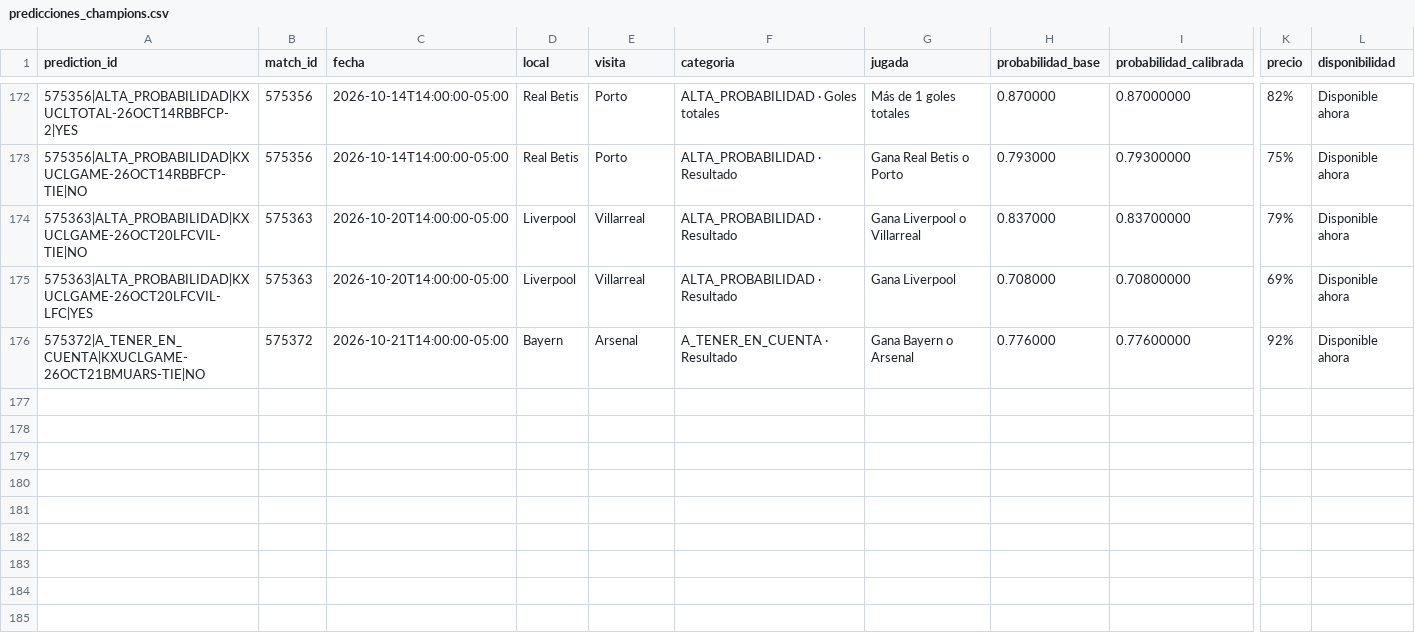
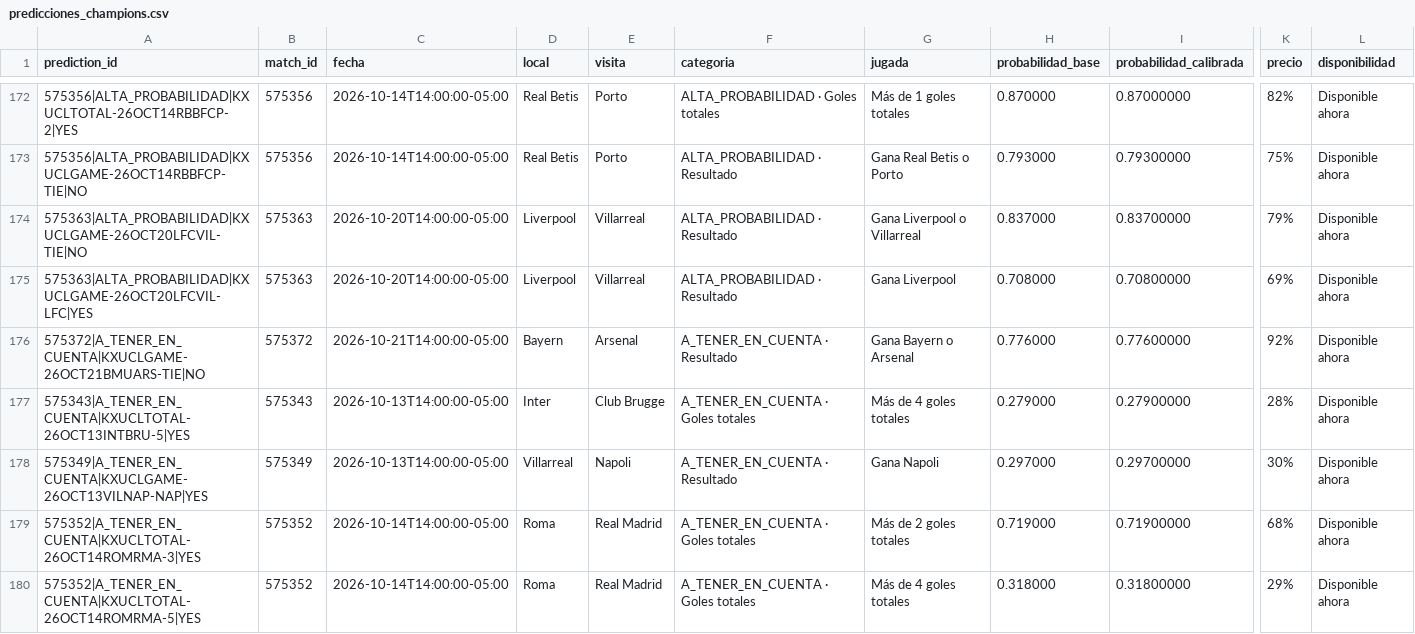
Before and after one commit to fall2606/predicciones, a CSV file: predicciones_champions.csv, drawn as a sheet; only a part is shown, gaps mark what is left out; rows hold the shown columns only; the diff names each change by its address in the sheet, - before the commit and + after, or states it on an @@ line.

Commit message:
Actualizar predicciones y liquidaciones oficiales

```diff
--- a/predicciones_champions.csv
+++ b/predicciones_champions.csv
+row 177: 575343|A_TENER_EN_CUENTA|KXUCLTOTAL-26OCT13INTBRU-5|YES | 575343 | 2026-10-13T14:00:00-05:00 | Inter | Club Brugge | A_TENER_EN_CUENTA · Goles totales | Más de 4 goles totales | 0.279000 | 0.27900000 | 28% | Disponible ahora
+row 178: 575349|A_TENER_EN_CUENTA|KXUCLGAME-26OCT13VILNAP-NAP|YES | 575349 | 2026-10-13T14:00:00-05:00 | Villarreal | Napoli | A_TENER_EN_CUENTA · Resultado | Gana Napoli | 0.297000 | 0.29700000 | 30% | Disponible ahora
+row 179: 575352|A_TENER_EN_CUENTA|KXUCLTOTAL-26OCT14ROMRMA-3|YES | 575352 | 2026-10-14T14:00:00-05:00 | Roma | Real Madrid | A_TENER_EN_CUENTA · Goles totales | Más de 2 goles totales | 0.719000 | 0.71900000 | 68% | Disponible ahora
+row 180: 575352|A_TENER_EN_CUENTA|KXUCLTOTAL-26OCT14ROMRMA-5|YES | 575352 | 2026-10-14T14:00:00-05:00 | Roma | Real Madrid | A_TENER_EN_CUENTA · Goles totales | Más de 4 goles totales | 0.318000 | 0.31800000 | 29% | Disponible ahora
```
Also changed, not shown: mlb_candidatos_descartados.csv, mlb_cobertura_por_partido.csv, 6 other files.
